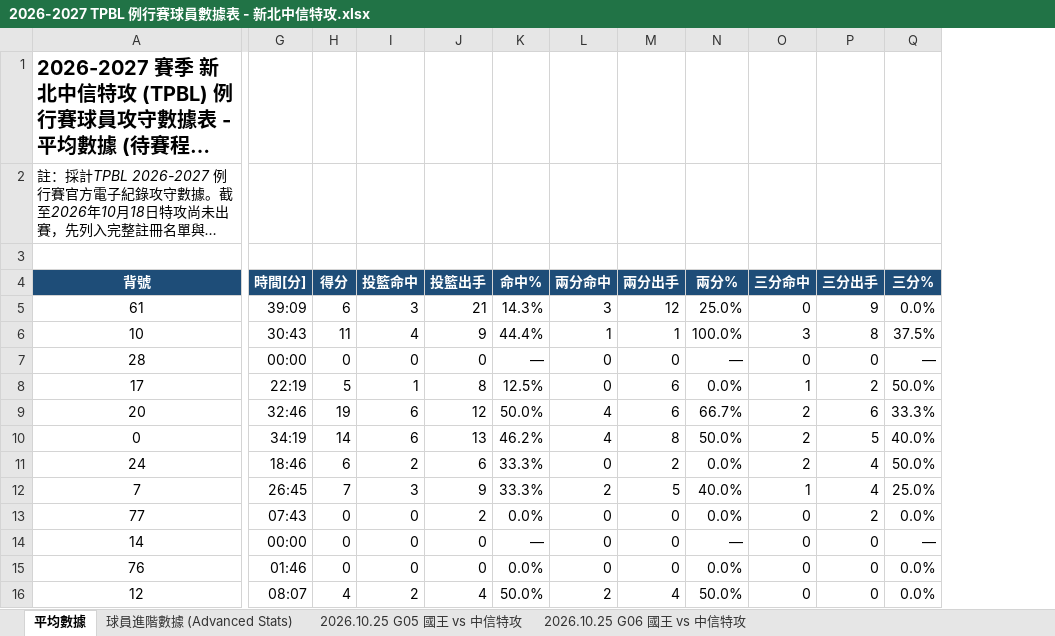
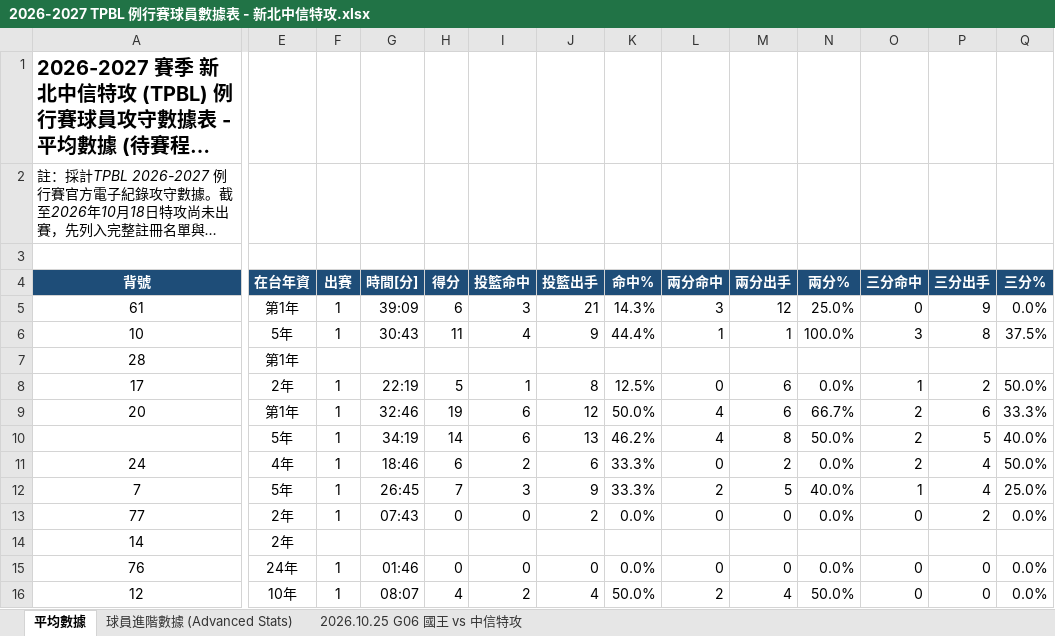
Before and after one commit to frankoilking1980-lgtm/tpbl-stats, an Excel workbook: data/season2026/2026-2027 TPBL 例行賽球員數據表 - 新北中信特攻.xlsx, sheet 平均數據, drawn as a sheet; only a part is shown, gaps mark what is left out; long unchanged cells end in …; values as stored, in another font and other column widths than the file's, no borders; the diff covers the shown part only; the diff names each change by its address in the sheet, - before the commit and + after, or states it on an @@ line.

```diff
--- a/data/season2026/2026-2027 TPBL 例行賽球員數據表 - 新北中信特攻.xlsx (sheet 平均數據)
+++ b/data/season2026/2026-2027 TPBL 例行賽球員數據表 - 新北中信特攻.xlsx (sheet 平均數據)
-sheet tab: 2026.10.25 G05 國王 vs 中信特攻
@@ column E (在台年資) unhidden, rows 5-16: 第1年 | 5年 | 第1年 | 2年 | 第1年 | 5年 | 4年 | 5年 | 2年 | 2年 | 24年 | 10年 @@
@@ column F (出賽) unhidden, rows 5-16: 1 | 1 |  | 1 | 1 | 1 | 1 | 1 | 1 |  | 1 | 1 @@
-G7 (時間[分]): 00:00
+G7 (時間[分]): (empty)
-H7 (得分): 0
+H7 (得分): (empty)
-I7 (投籃命中): 0
+I7 (投籃命中): (empty)
-J7 (投籃出手): 0
+J7 (投籃出手): (empty)
-K7 (命中%): —
+K7 (命中%): (empty)
-L7 (兩分命中): 0
+L7 (兩分命中): (empty)
-M7 (兩分出手): 0
+M7 (兩分出手): (empty)
-N7 (兩分%): —
+N7 (兩分%): (empty)
-O7 (三分命中): 0
+O7 (三分命中): (empty)
-P7 (三分出手): 0
+P7 (三分出手): (empty)
-Q7 (三分%): —
+Q7 (三分%): (empty)
-A10 (背號): 0
+A10 (背號): (empty)
-G14 (時間[分]): 00:00
+G14 (時間[分]): (empty)
-H14 (得分): 0
+H14 (得分): (empty)
-I14 (投籃命中): 0
+I14 (投籃命中): (empty)
-J14 (投籃出手): 0
+J14 (投籃出手): (empty)
-K14 (命中%): —
+K14 (命中%): (empty)
-L14 (兩分命中): 0
+L14 (兩分命中): (empty)
-M14 (兩分出手): 0
+M14 (兩分出手): (empty)
-N14 (兩分%): —
+N14 (兩分%): (empty)
-O14 (三分命中): 0
+O14 (三分命中): (empty)
-P14 (三分出手): 0
+P14 (三分出手): (empty)
-Q14 (三分%): —
+Q14 (三分%): (empty)
```
Also changed, not shown: 1 added row and 86 edited cells elsewhere in this sheet, sheet 球員進階數據 (Advanced Stats), sheet 2026.10.25 G06 國王 vs 中信特攻, data/season2026/2026-2027 TPBL 例行賽球員數據表 - 新北國王.xlsx, data/season2026/2026-2027 TPBL 例行賽球員數據表 - 新竹御嵿攻城獅.xlsx, 2 other files.
